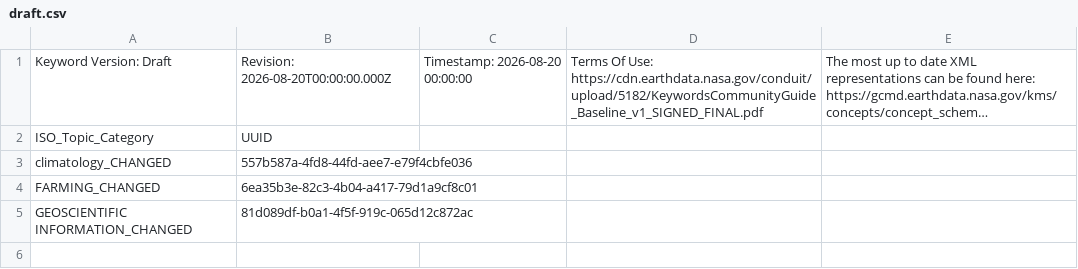
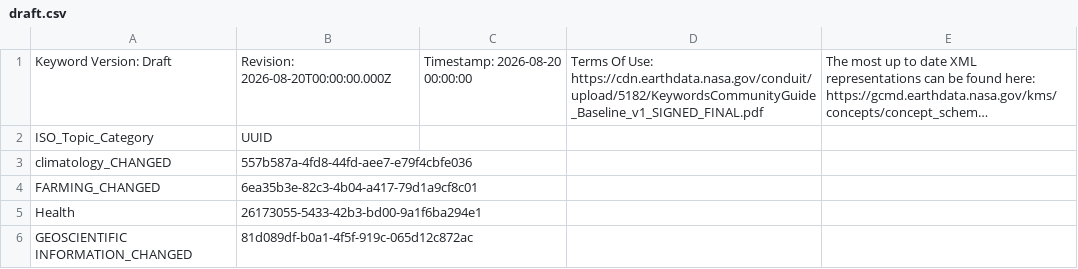
Before and after one commit to nasa/kms, a CSV file: serverless/src/shared/__mocks__/native_metadata_correction_mappings/end_to_end/generated/isotopiccategory/draft.csv, drawn as a sheet; long unchanged cells end in …; the diff names each change by its address in the sheet, - before the commit and + after, or states it on an @@ line.

Commit message:
KMS-721 Preserve collection keyword values when resolving corrections

```diff
--- a/serverless/src/shared/__mocks__/native_metadata_correction_mappings/end_to_end/generated/isotopiccategory/draft.csv
+++ b/serverless/src/shared/__mocks__/native_metadata_correction_mappings/end_to_end/generated/isotopiccategory/draft.csv
+row 5: Health | 26173055-5433-42b3-bd00-9a1f6ba294e1
```
Also changed, not shown: serverless/src/shared/__mocks__/native_metadata_correction_mappings/end_to_end/generated/isotopiccategory/published.csv, 8 other files.
